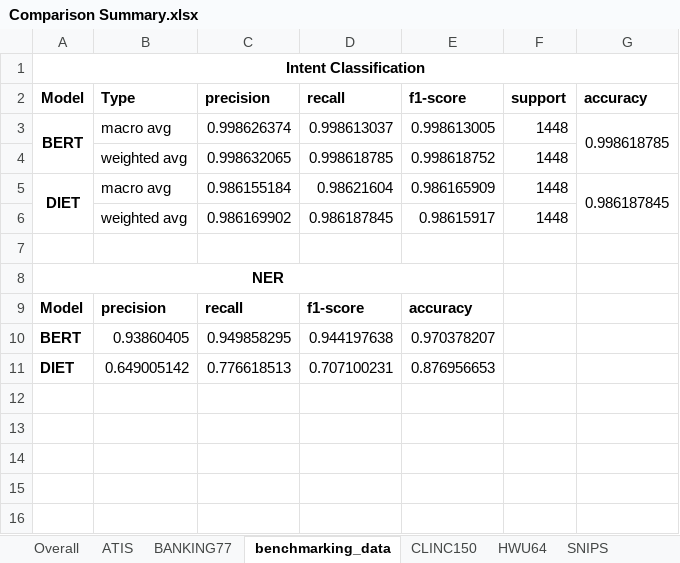
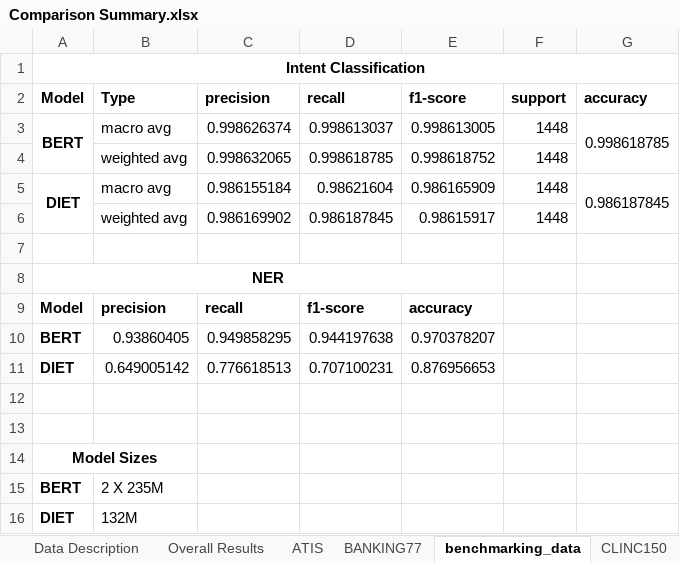
Before and after one commit to jesserobles/query-intent-classifier, an Excel workbook: results/Comparison Summary.xlsx, sheet benchmarking_data, drawn as a sheet; values as stored, in another font and other column widths than the file's, no borders; the diff names each change by its address in the sheet, - before the commit and + after, or states it on an @@ line.

```diff
--- a/results/Comparison Summary.xlsx (sheet benchmarking_data)
+++ b/results/Comparison Summary.xlsx (sheet benchmarking_data)
-sheet tab: Overall
+sheet tab: Overall Results
+sheet tab: Data Description
+row 12: (empty)
+row 13: (empty)
+row 14: Model Sizes
+row 15: BERT | 2 X 235M
+row 16: DIET | 132M
```
Also changed, not shown: sheet CLINC150, sheet BANKING77, sheet HWU64, sheet SNIPS, sheet ATIS, sheet Overall Results, charts or pictures, 2 other files.
